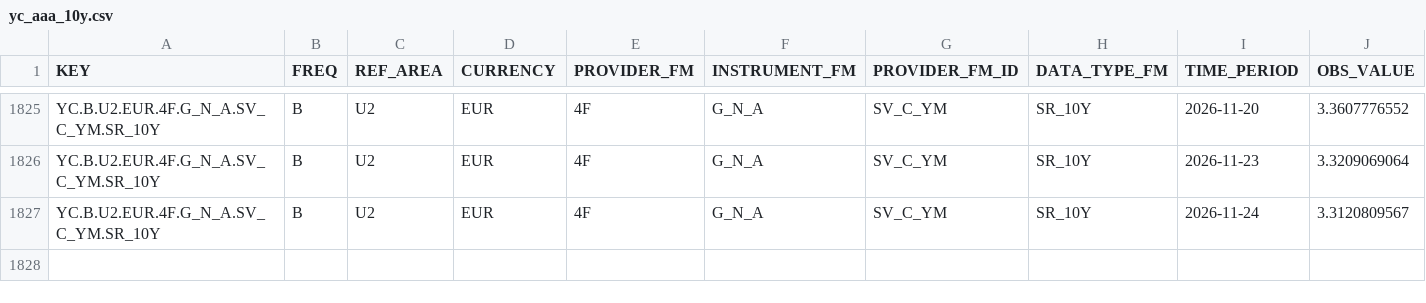
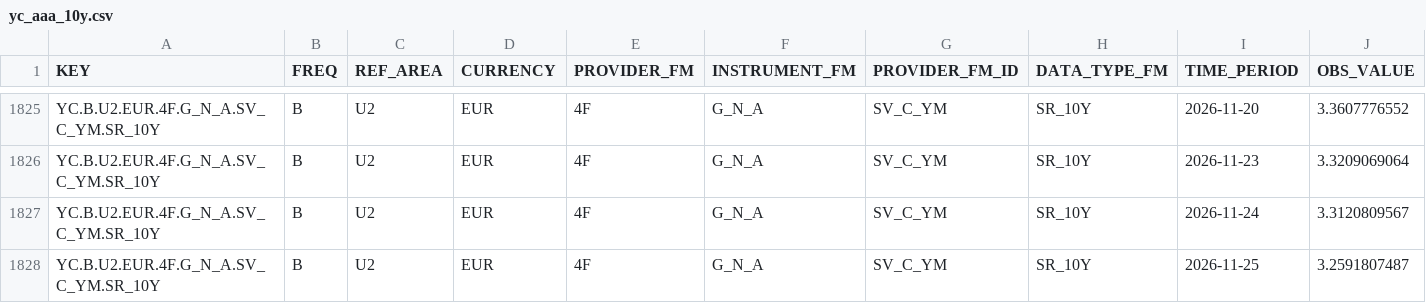
Before and after one commit to meghnapal04/website, a CSV file: rates/pipeline/raw/yc_aaa_10y.csv, drawn as a sheet; only a part is shown, gaps mark what is left out.

```diff
--- a/rates/pipeline/raw/yc_aaa_10y.csv
+++ b/rates/pipeline/raw/yc_aaa_10y.csv
@@ -1827 +1827,2 @@ YC.B.U2.EUR.4F.G_N_A.SV_C_YM.SR_10Y,B,U2,EUR,4F,G_N_A,SV_C_YM,SR_10Y,2026-11-23,
 YC.B.U2.EUR.4F.G_N_A.SV_C_YM.SR_10Y,B,U2,EUR,4F,G_N_A,SV_C_YM,SR_10Y,2026-11-24,3.3120809567
+YC.B.U2.EUR.4F.G_N_A.SV_C_YM.SR_10Y,B,U2,EUR,4F,G_N_A,SV_C_YM,SR_10Y,2026-11-25,3.2591807487
```
Also changed, not shown: rates/data/rates_daily.csv, rates/data/rates_long.csv, 8 other files.
